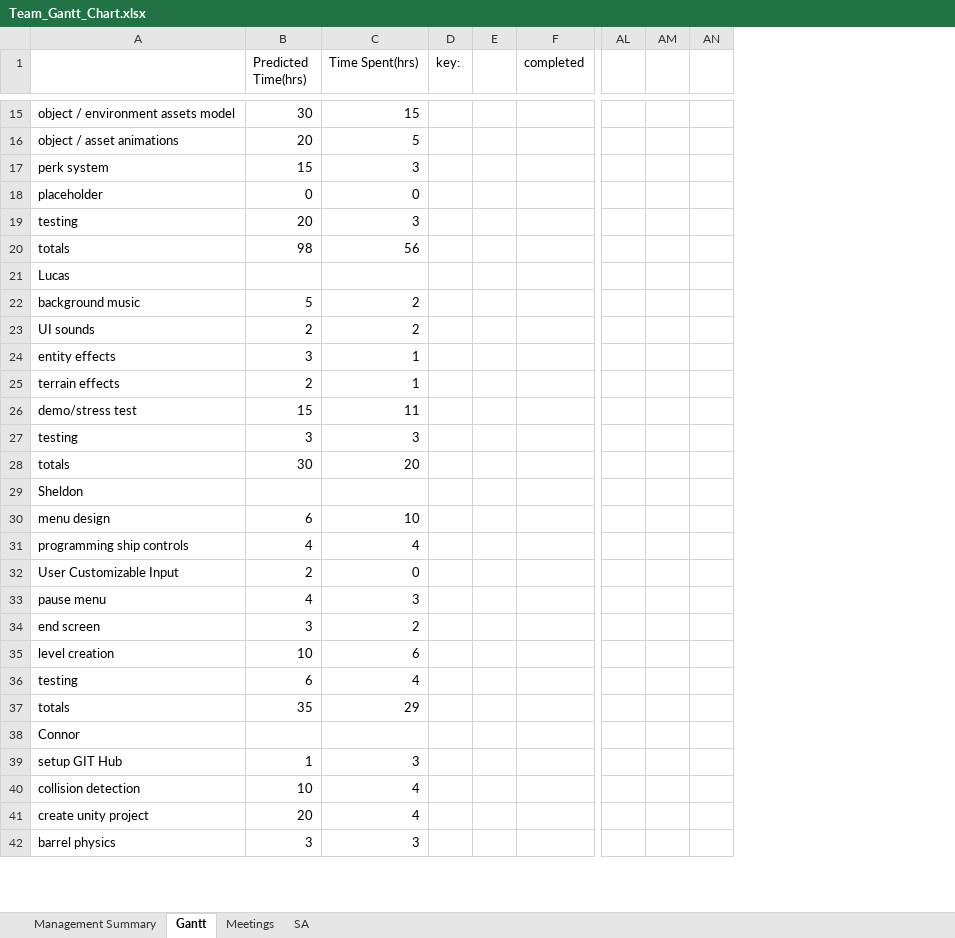
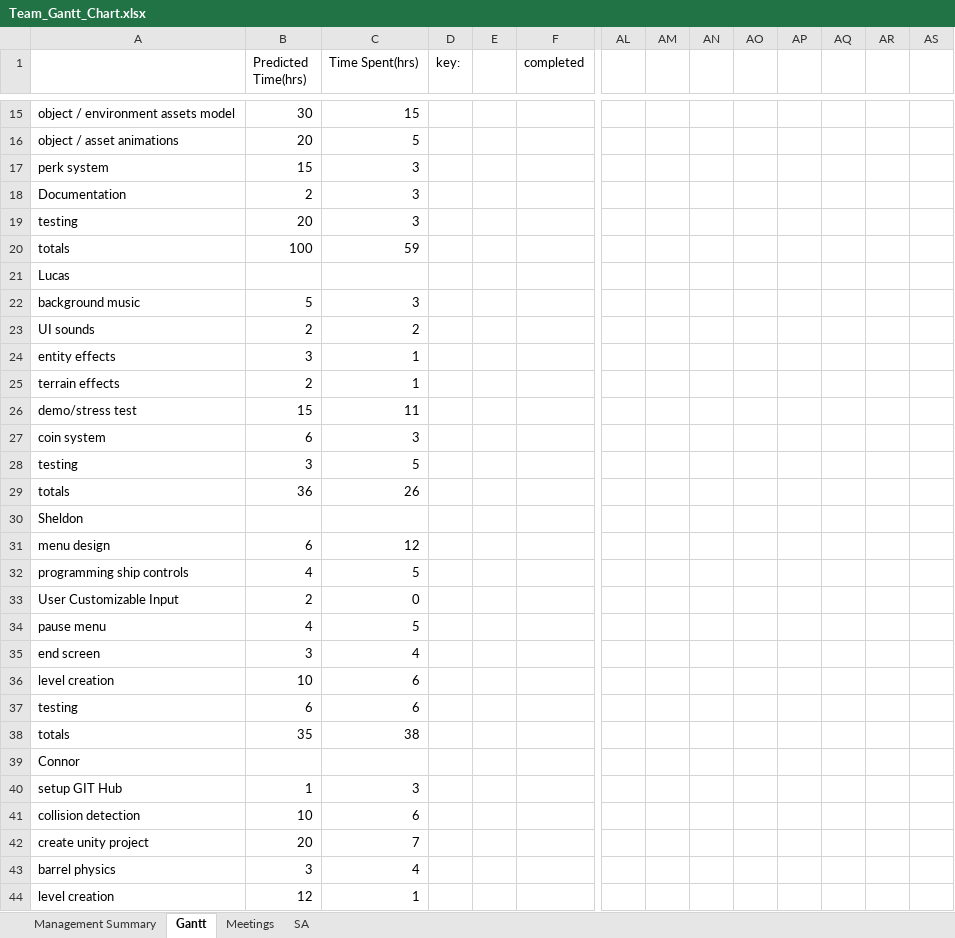
Before and after one commit to cjwilliams97/6_Angry_Devs, an Excel workbook: Docs/Team_Gantt_Chart.xlsx, sheet Gantt, drawn as a sheet; only a part is shown, gaps mark what is left out; values as stored, in another font and other column widths than the file's, no cell formats; removed rows and columns are numbered as before the commit, all else as after; rows hold the shown columns only; the diff covers the shown part only; the diff names each change by its address in the sheet, - before the commit and + after, or states it on an @@ line.

Commit message:
Updated Gantt Chart

```diff
--- a/Docs/Team_Gantt_Chart.xlsx (sheet Gantt)
+++ b/Docs/Team_Gantt_Chart.xlsx (sheet Gantt)
+column AN, empty
+column AO, empty
+column AQ, empty
+column AR, empty
+column AS, empty
-row 18: placeholder | 0 | 0
+row 18: Documentation | 2 | 3
-B20 (Predicted Time(hrs)): 98
+B20 (Predicted Time(hrs)): 100
-C20 (Time Spent(hrs)): 56
+C20 (Time Spent(hrs)): 59
-C22 (Time Spent(hrs)): 2
+C22 (Time Spent(hrs)): 3
+row 27: coin system | 6 | 3
-C28 (Time Spent(hrs)): 3
+C28 (Time Spent(hrs)): 5
-B29 (Predicted Time(hrs)): 30
+B29 (Predicted Time(hrs)): 36
-C29 (Time Spent(hrs)): 20
+C29 (Time Spent(hrs)): 26
-C31 (Time Spent(hrs)): 10
+C31 (Time Spent(hrs)): 12
-C32 (Time Spent(hrs)): 4
+C32 (Time Spent(hrs)): 5
-C34 (Time Spent(hrs)): 3
+C34 (Time Spent(hrs)): 5
-C35 (Time Spent(hrs)): 2
+C35 (Time Spent(hrs)): 4
-C37 (Time Spent(hrs)): 4
+C37 (Time Spent(hrs)): 6
-C38 (Time Spent(hrs)): 29
+C38 (Time Spent(hrs)): 38
-C41 (Time Spent(hrs)): 4
+C41 (Time Spent(hrs)): 6
-C42 (Time Spent(hrs)): 4
+C42 (Time Spent(hrs)): 7
-C43 (Time Spent(hrs)): 3
+C43 (Time Spent(hrs)): 4
+row 44: level creation | 12 | 1
```
Also changed, not shown: 5 added rows, 6 removed rows, 2 moved rows and 11 edited cells elsewhere in this sheet, sheet Management Summary, sheet Meetings, cell formats, formulas that keep their value.
